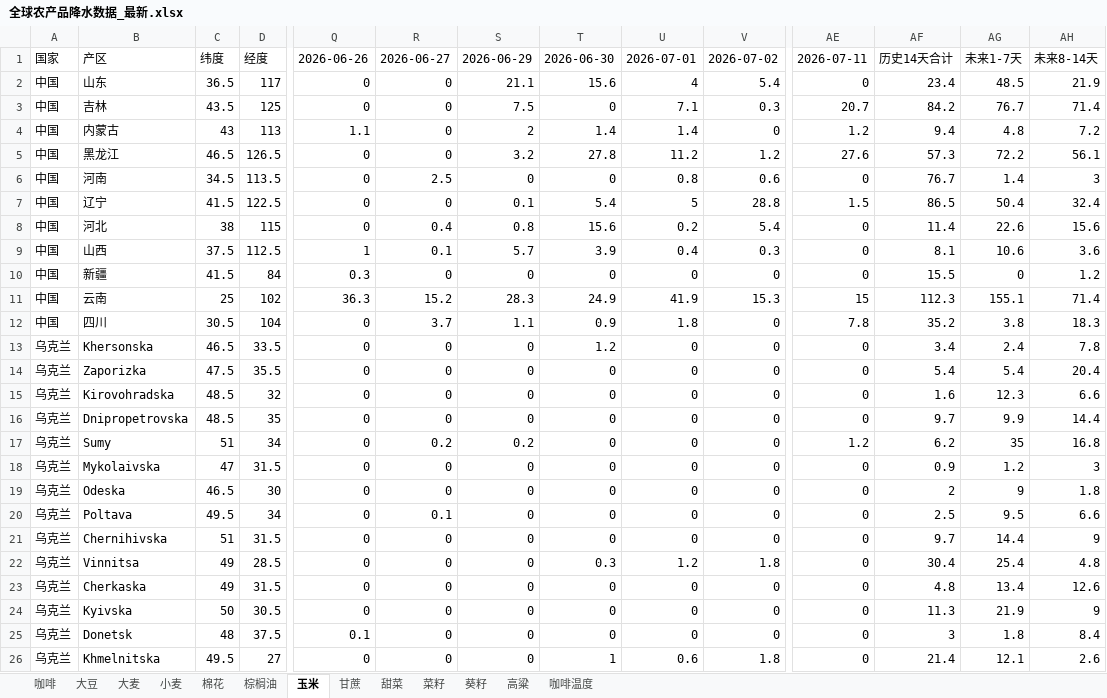
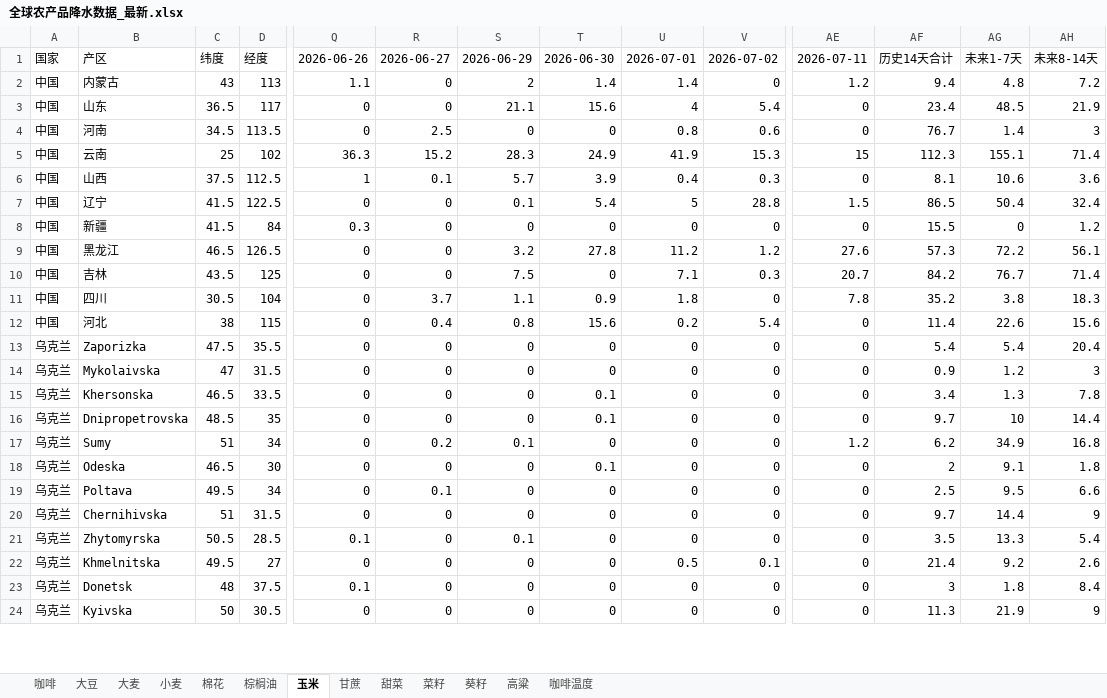
Before and after one commit to 2368846312-oss/ag-weather, an Excel workbook: 全球农产品降水数据_最新.xlsx, sheet 玉米, drawn as a sheet; only a part is shown, gaps mark what is left out; values as stored, in another font and other column widths than the file's, no cell formats; removed rows and columns are numbered as before the commit, all else as after; rows hold the shown columns only; the diff covers the shown part only; the diff names each change by its address in the sheet, - before the commit and + after, or states it on an @@ line.

```diff
--- a/全球农产品降水数据_最新.xlsx (sheet 玉米)
+++ b/全球农产品降水数据_最新.xlsx (sheet 玉米)
@@ row 4 moved to row 2: 中国 @@
@@ row 6 moved to row 4: 中国 @@
@@ row 11 moved to row 5: 中国 @@
@@ row 9 moved to row 6: 中国 @@
@@ row 10 moved to row 8: 中国 @@
@@ row 5 moved to row 9: 中国 @@
@@ row 12 moved to row 11: 中国 @@
-row 13: 乌克兰 | Khersonska | 46.5 | 33.5 | 0 | 0 | 0 | 1.2 | 0 | 0 | 0 | 3.4 | 2.4 | 7.8
-row 15: 乌克兰 | Kirovohradska | 48.5 | 32 | 0 | 0 | 0 | 0 | 0 | 0 | 0 | 1.6 | 12.3 | 6.6
-row 16: 乌克兰 | Dnipropetrovska | 48.5 | 35 | 0 | 0 | 0 | 0 | 0 | 0 | 0 | 9.7 | 9.9 | 14.4
-row 17: 乌克兰 | Sumy | 51 | 34 | 0 | 0.2 | 0.2 | 0 | 0 | 0 | 1.2 | 6.2 | 35 | 16.8
+row 15: 乌克兰 | Khersonska | 46.5 | 33.5 | 0 | 0 | 0 | 0.1 | 0 | 0 | 0 | 3.4 | 1.3 | 7.8
+row 16: 乌克兰 | Dnipropetrovska | 48.5 | 35 | 0 | 0 | 0 | 0.1 | 0 | 0 | 0 | 9.7 | 10 | 14.4
+row 17: 乌克兰 | Sumy | 51 | 34 | 0 | 0.2 | 0.1 | 0 | 0 | 0 | 1.2 | 6.2 | 34.9 | 16.8
-T18: 0
+T18: 0.1
-AG18: 9
+AG18: 9.1
-row 22: 乌克兰 | Vinnitsa | 49 | 28.5 | 0 | 0 | 0 | 0.3 | 1.2 | 1.8 | 0 | 30.4 | 25.4 | 4.8
-row 23: 乌克兰 | Cherkaska | 49 | 31.5 | 0 | 0 | 0 | 0 | 0 | 0 | 0 | 4.8 | 13.4 | 12.6
+row 21: 乌克兰 | Zhytomyrska | 50.5 | 28.5 | 0.1 | 0 | 0.1 | 0 | 0 | 0 | 0 | 3.5 | 13.3 | 5.4
+row 22: 乌克兰 | Khmelnitska | 49.5 | 27 | 0 | 0 | 0 | 0 | 0.5 | 0.1 | 0 | 21.4 | 9.2 | 2.6
@@ row 25 moved to row 23: 乌克兰 @@
-row 26: 乌克兰 | Khmelnitska | 49.5 | 27 | 0 | 0 | 0 | 1 | 0.6 | 1.8 | 0 | 21.4 | 12.1 | 2.6
```
Also changed, not shown: 12 added rows, 10 removed rows, 6 moved rows and 42 edited cells elsewhere in this sheet, sheet 葵籽, sheet 小麦, sheet 大麦, sheet 大豆, sheet 棉花, sheet 菜籽, 6 more sheets, cell formats, VHI_Data/VHI_最近6周汇总.xlsx.
